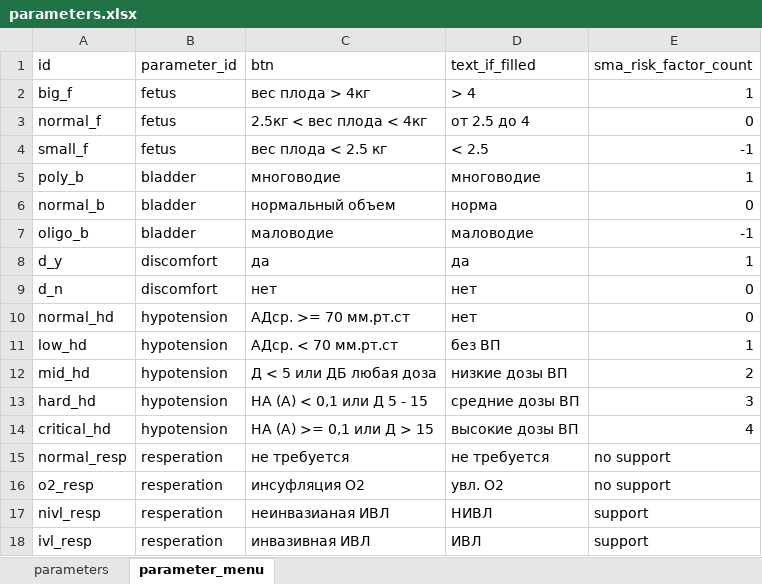
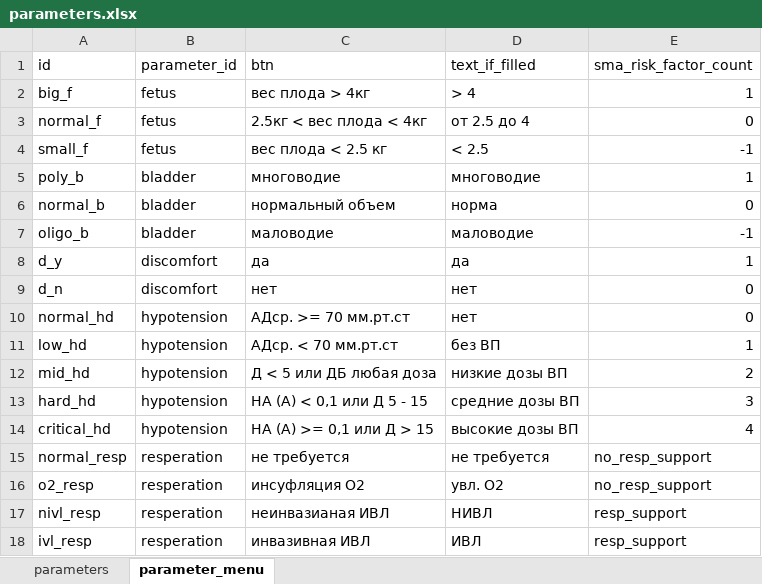
Before and after one commit to EgorVjalkov/OA_calc, an Excel workbook: oac/program_logic/data/parameters.xlsx, sheet parameter_menu, drawn as a sheet; values as stored, in another font and other column widths than the file's, no borders; the diff names each change by its address in the sheet, - before the commit and + after, or states it on an @@ line.

```diff
--- a/oac/program_logic/data/parameters.xlsx (sheet parameter_menu)
+++ b/oac/program_logic/data/parameters.xlsx (sheet parameter_menu)
-E15:E16 (sma_risk_factor_count): no support
+E15:E16 (sma_risk_factor_count): no_resp_support
-E17:E18 (sma_risk_factor_count): support
+E17:E18 (sma_risk_factor_count): resp_support
```
Also changed, not shown: oac/program_logic/data/scales.xlsx, 3 other files.
